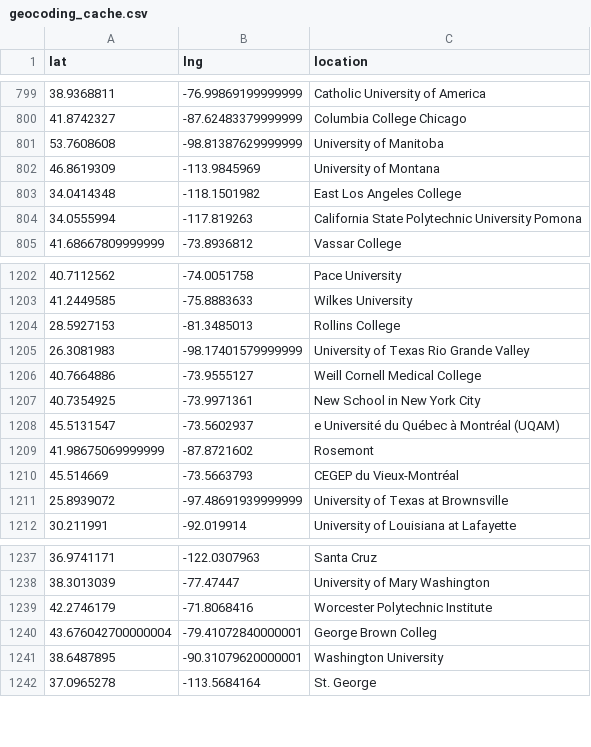
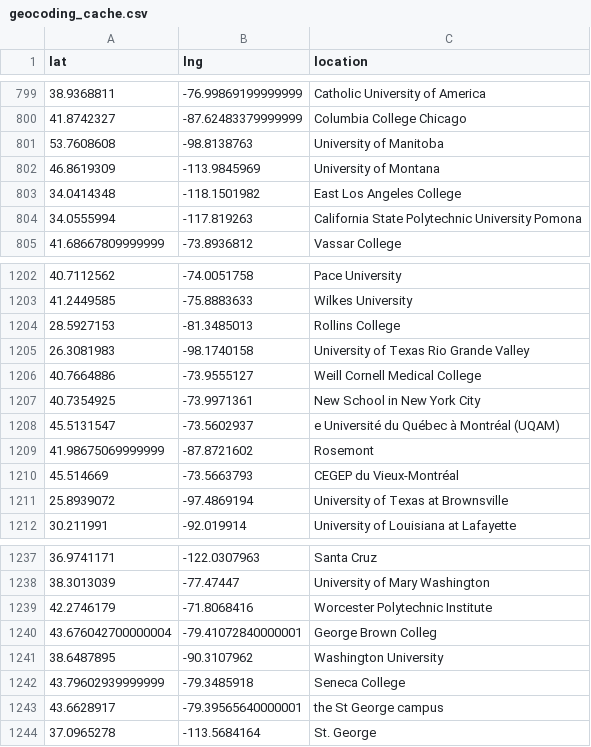
Before and after one commit to MPEDS/protests-analysis, a CSV file: tasks/mpeds/clean/geocoding_cache.csv, drawn as a sheet; only a part is shown, gaps mark what is left out.

```diff
--- a/tasks/mpeds/clean/geocoding_cache.csv
+++ b/tasks/mpeds/clean/geocoding_cache.csv
@@ -800,3 +800,3 @@ lat,lng,location
 41.8742327,-87.62483379999999,Columbia College Chicago
-53.7608608,-98.81387629999999,University of Manitoba
+53.7608608,-98.8138763,University of Manitoba
 46.8619309,-113.9845969,University of Montana
@@ -1204,3 +1204,3 @@ lat,lng,location
 28.5927153,-81.3485013,Rollins College
-26.3081983,-98.17401579999999,University of Texas Rio Grande Valley
+26.3081983,-98.1740158,University of Texas Rio Grande Valley
 40.7664886,-73.9555127,Weill Cornell Medical College
@@ -1210,3 +1210,3 @@ lat,lng,location
 45.514669,-73.5663793,CEGEP du Vieux-Montréal
-25.8939072,-97.48691939999999,University of Texas at Brownsville
+25.8939072,-97.4869194,University of Texas at Brownsville
 30.211991,-92.019914,University of Louisiana at Lafayette
@@ -1240,3 +1240,5 @@ lat,lng,location
 43.676042700000004,-79.41072840000001,George Brown Colleg
-38.6487895,-90.31079620000001,Washington University
+38.6487895,-90.3107962,Washington University
+43.79602939999999,-79.3485918,Seneca College
+43.6628917,-79.39565640000001,the St George campus
 37.0965278,-113.5684164,St. George
```
Also changed, not shown: 17 other files.
